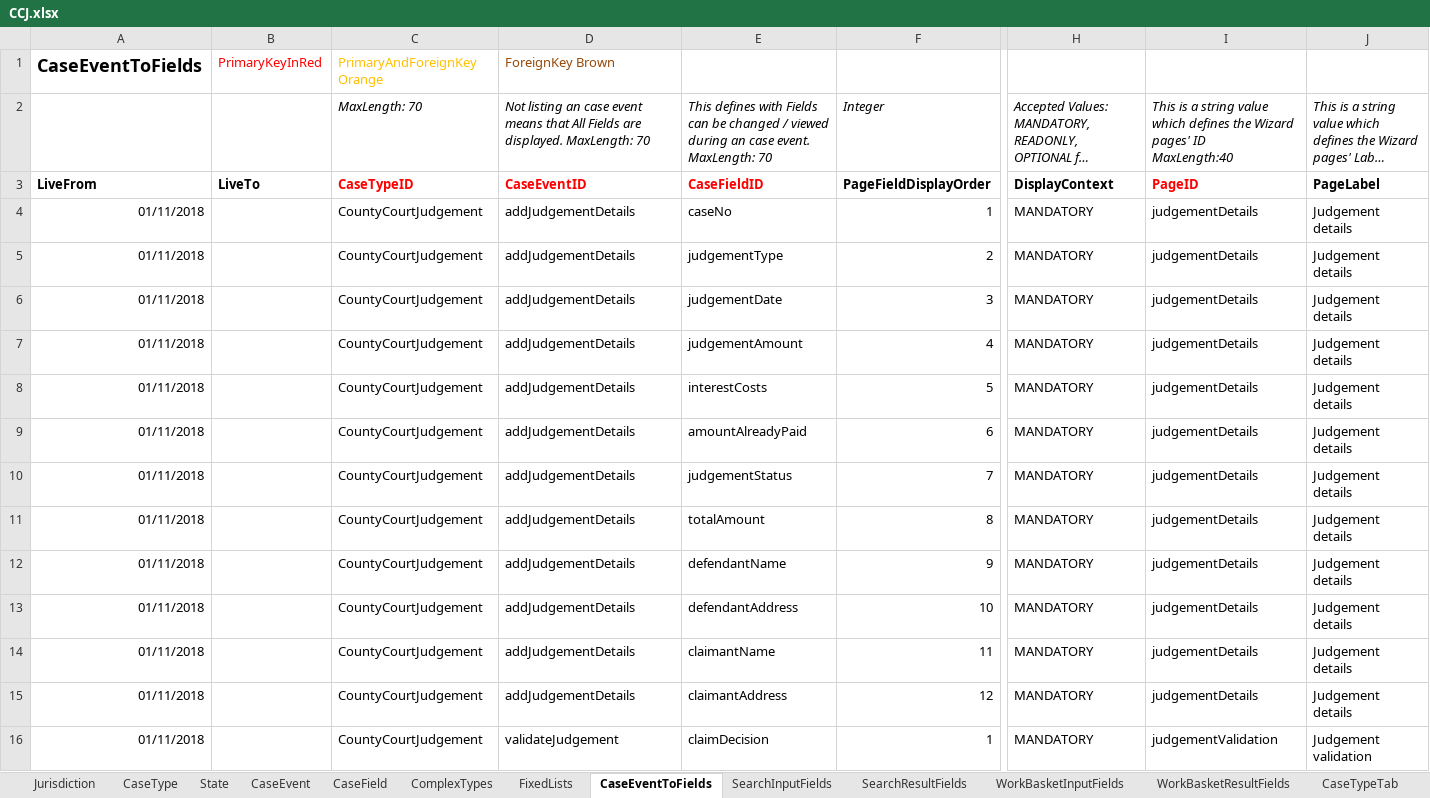
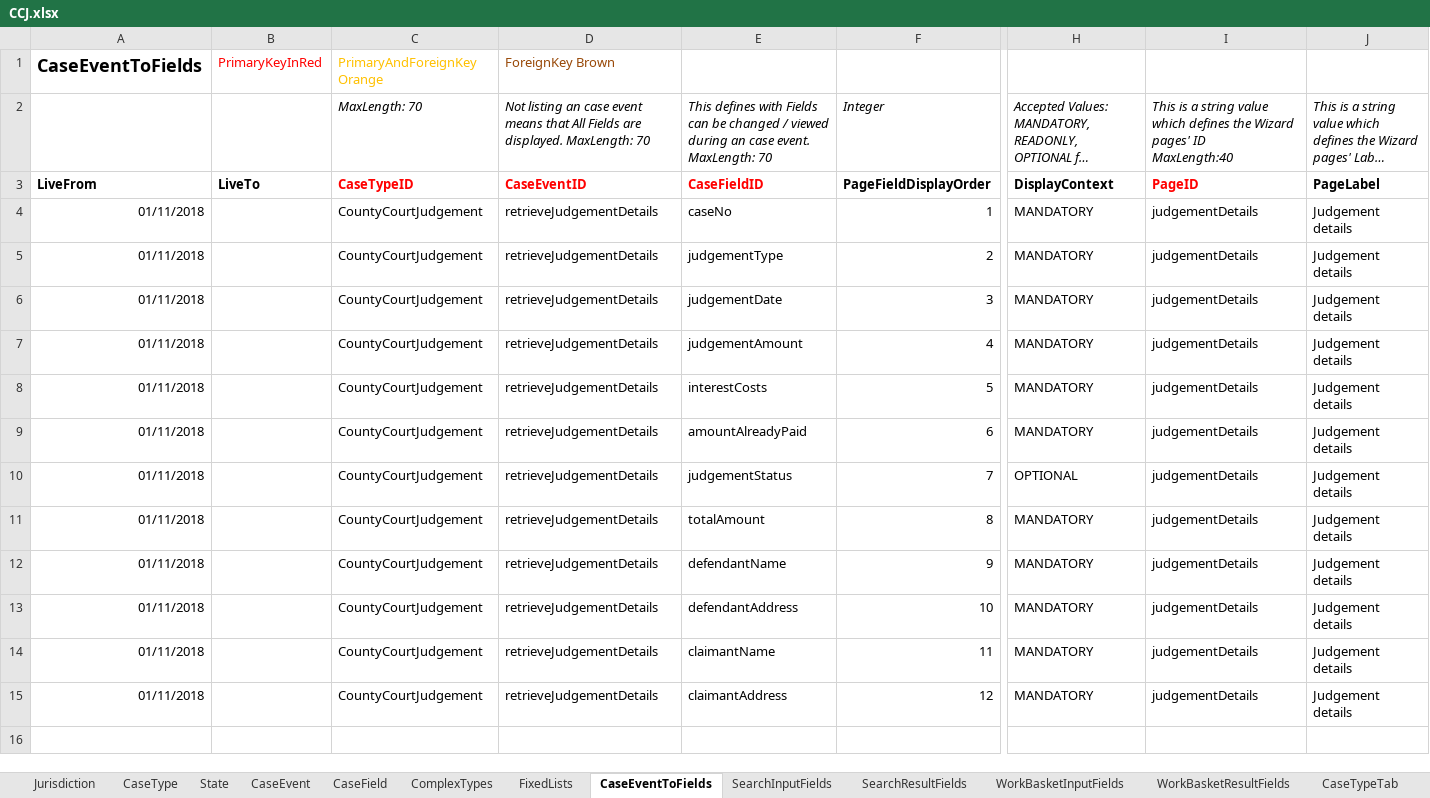
Before and after one commit to hmcts/cet-online-application, an Excel workbook: ccd_configuration/CCJ.xlsx, sheet CaseEventToFields, drawn as a sheet; only a part is shown, gaps mark what is left out; long unchanged cells end in …; values as stored, in another font and other column widths than the file's, no borders; rows hold the shown columns only; the diff names each change by its address in the sheet, - before the commit and + after, or states it on an @@ line.

Commit message:
Update CCD configuration for Judgement store

```diff
--- a/ccd_configuration/CCJ.xlsx (sheet CaseEventToFields)
+++ b/ccd_configuration/CCJ.xlsx (sheet CaseEventToFields)
-D4:D15: addJudgementDetails
+D4:D15: retrieveJudgementDetails
-H10: MANDATORY
+H10: OPTIONAL
-row 16: 01/11/2018 |  | CountyCourtJudgement | validateJudgement | claimDecision | 1 | MANDATORY | judgementValidation | Judgement validation
```
Also changed, not shown: sheet AuthorisationCaseField, sheet AuthorisationCaseEvent, sheet AuthorisationCaseState, sheet CaseEvent, sheet CaseField, sheet FixedLists, 6 more sheets.
